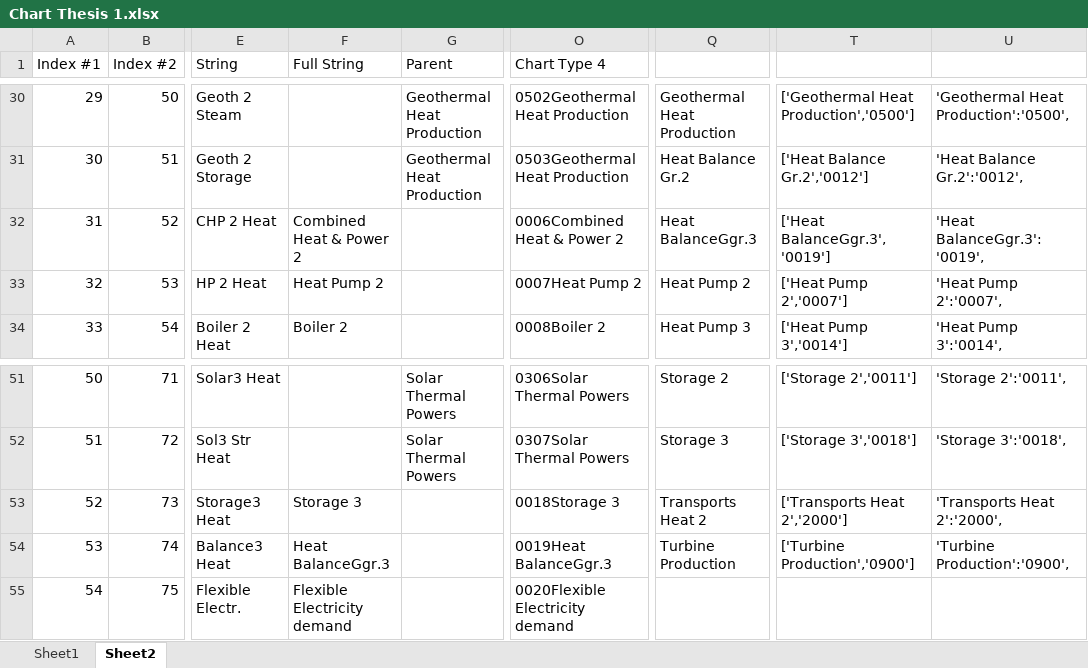
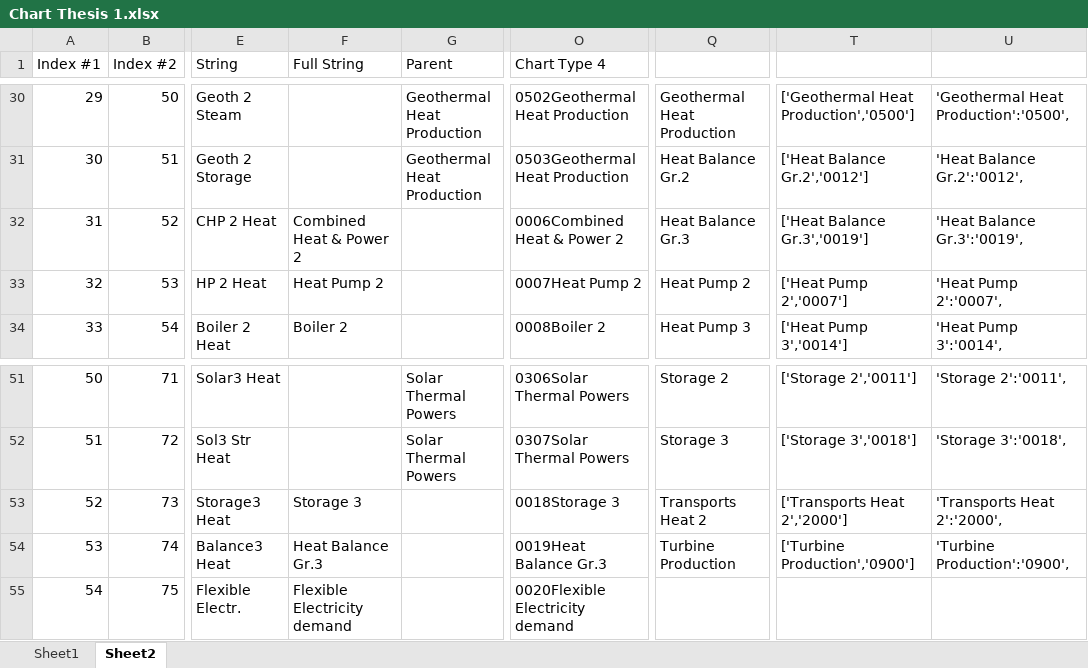
Before and after one commit to ShahmBarmada/EnergyPlanVisualizer, an Excel workbook: Thesis/Chart Thesis 1.xlsx, sheet Sheet2, drawn as a sheet; only a part is shown, gaps mark what is left out; values as stored, in another font and other column widths than the file's, no borders; table styles not drawn; the diff names each change by its address in the sheet, - before the commit and + after, or states it on an @@ line.

```diff
--- a/Thesis/Chart Thesis 1.xlsx (sheet Sheet2)
+++ b/Thesis/Chart Thesis 1.xlsx (sheet Sheet2)
-Q32: Heat BalanceGgr.3
+Q32: Heat Balance Gr.3
-T32: ['Heat BalanceGgr.3','0019']
+T32: ['Heat Balance Gr.3','0019']
-U32: 'Heat BalanceGgr.3':'0019',
+U32: 'Heat Balance Gr.3':'0019',
-F54 (Full String): Heat BalanceGgr.3
+F54 (Full String): Heat Balance Gr.3
-O54 (Chart Type 4): 0019Heat BalanceGgr.3
+O54 (Chart Type 4): 0019Heat Balance Gr.3
```
Also changed, not shown: 9 other files.
